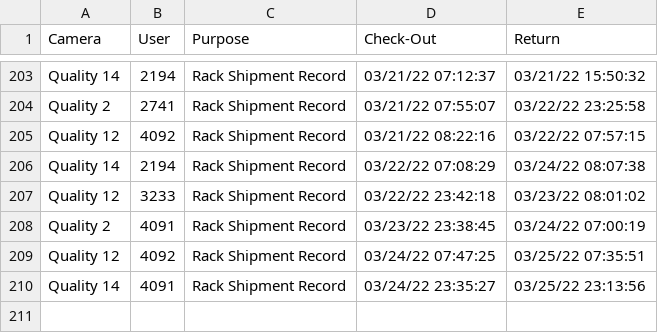
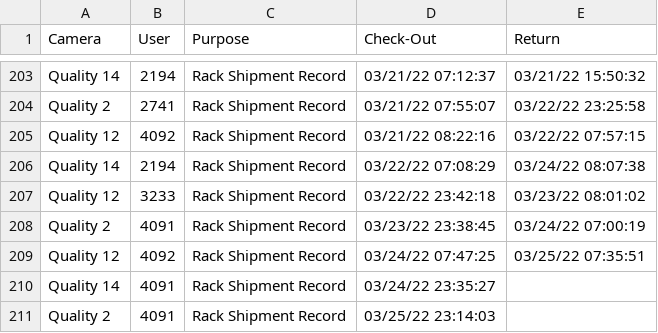
Before and after one commit to luxlp/camera_check_in, a CSV file: Device_sign-out_sheet.csv, drawn as a sheet; only a part is shown, gaps mark what is left out.

Commit message:
heads/main

```diff
--- a/Device_sign-out_sheet.csv
+++ b/Device_sign-out_sheet.csv
@@ -209,2 +209,3 @@ Quality 2,4091,Rack Shipment Record,03/23/22 23:38:45,03/24/22 07:00:19
 Quality 12,4092,Rack Shipment Record,03/24/22 07:47:25,03/25/22 07:35:51
-Quality 14,4091,Rack Shipment Record,03/24/22 23:35:27,03/25/22 23:13:56
+Quality 14,4091,Rack Shipment Record,03/24/22 23:35:27,
+Quality 2,4091,Rack Shipment Record,03/25/22 23:14:03,
```
